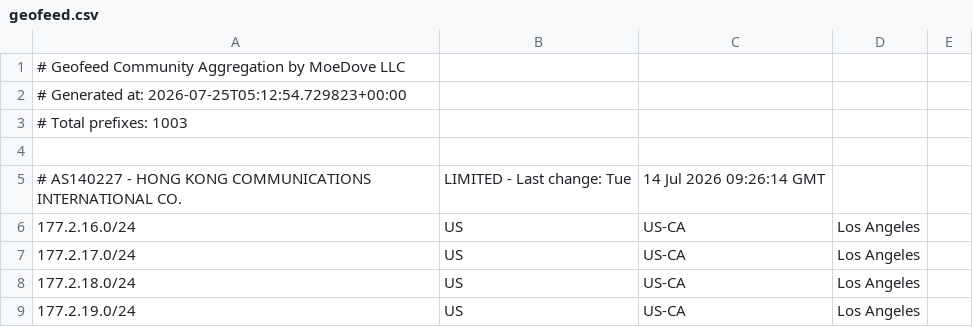
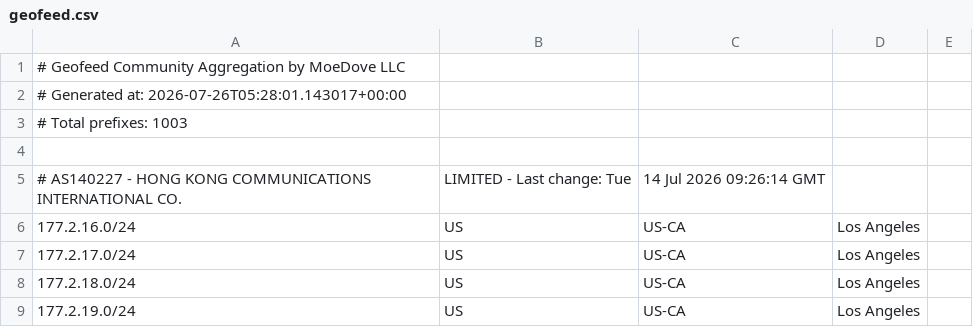
Before and after one commit to Archeb/moegeo, a CSV file: output/geofeed.csv, drawn as a sheet; only a part is shown.

```diff
--- a/output/geofeed.csv
+++ b/output/geofeed.csv
@@ -1,3 +1,3 @@
 # Geofeed Community Aggregation by MoeDove LLC
-# Generated at: 2026-07-25T05:12:54.729823+00:00
+# Generated at: 2026-07-26T05:28:01.143017+00:00
 # Total prefixes: 1003
```
